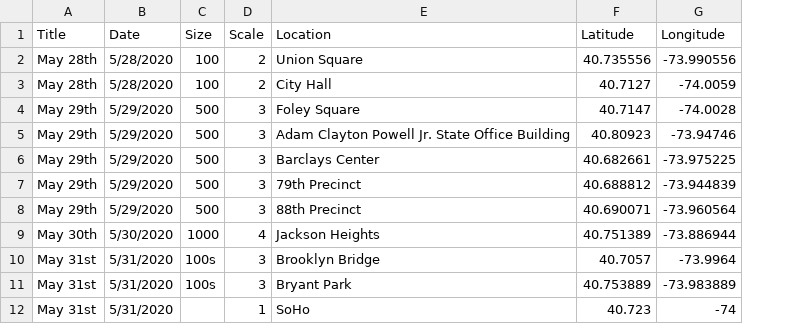
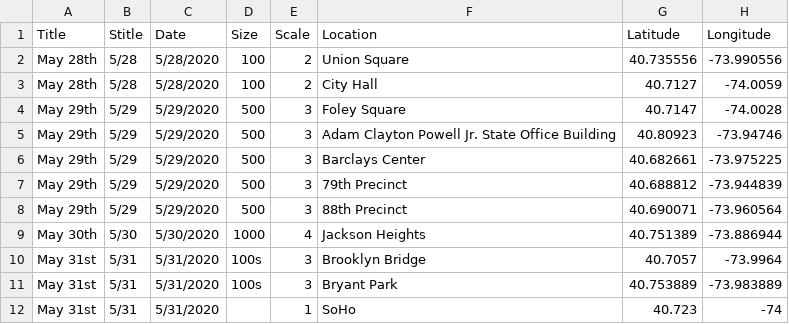
Before and after one commit to dhairavc/DATA608-KnowledgeAndVisualAnalytics, a CSV file: Final Project/Protests.csv, drawn as a sheet; only a part is shown; the diff names each change by its address in the sheet, - before the commit and + after, or states it on an @@ line.

Commit message:
Add files via upload

```diff
--- a/Final Project/Protests.csv
+++ b/Final Project/Protests.csv
+column B (Stitle), rows 2-12: 5/28 | 5/28 | 5/29 | 5/29 | 5/29 | 5/29 | 5/29 | 5/30 | 5/31 | 5/31 | 5/31
```
